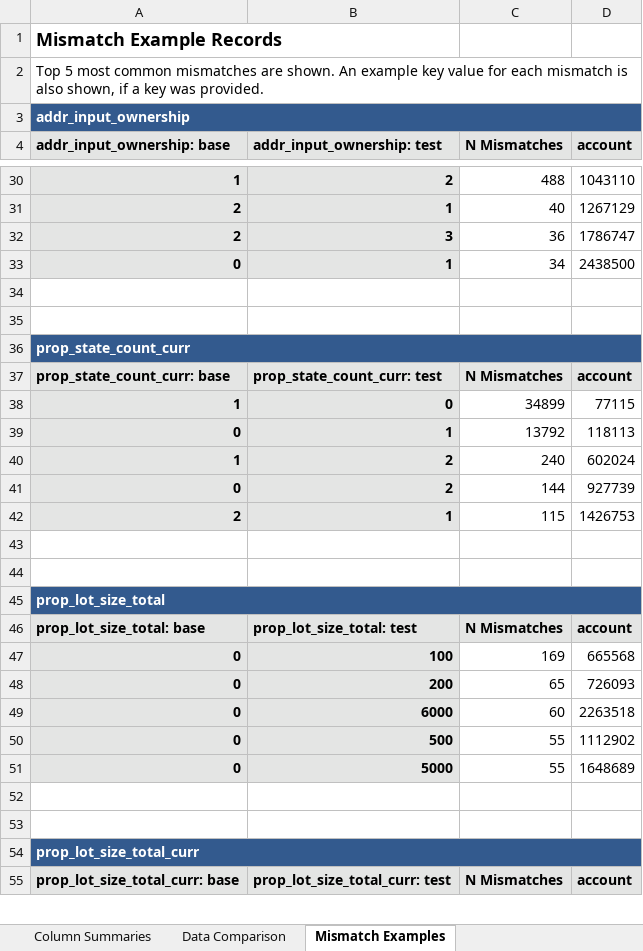
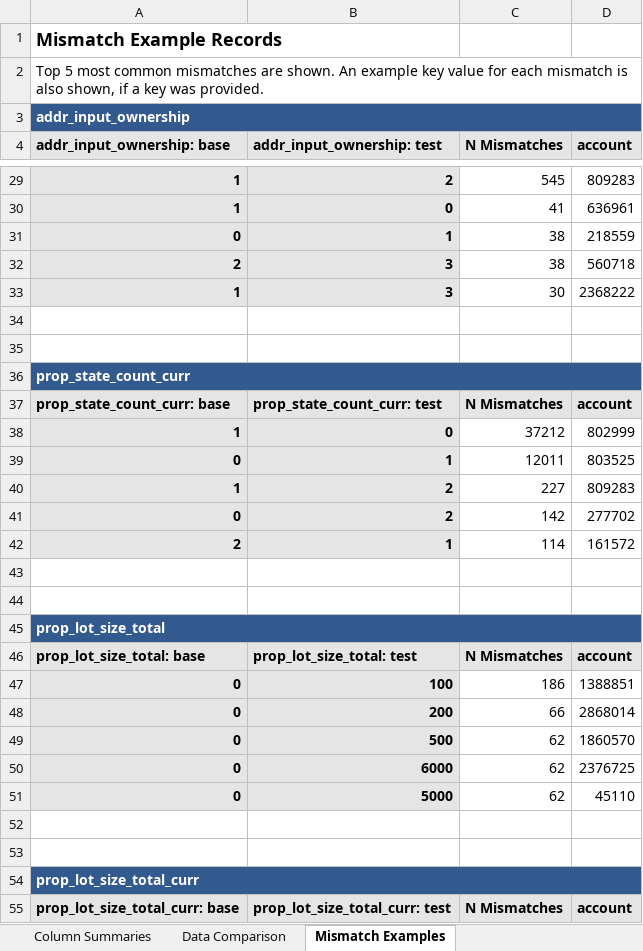
Before and after one commit to liuwe01/dsbsvc-productrnd-business-ARBMS-2023, an Excel workbook: _temp/air_1587comparison.xlsx, sheet Mismatch Examples, drawn as a sheet; only a part is shown, gaps mark what is left out; values as stored, in another font and other column widths than the file's, no borders; removed rows and columns are numbered as before the commit, all else as after; the diff covers the shown part only; the diff names each change by its address in the sheet, - before the commit and + after, or states it on an @@ line.

```diff
--- a/_temp/air_1587comparison.xlsx (sheet Mismatch Examples)
+++ b/_temp/air_1587comparison.xlsx (sheet Mismatch Examples)
-C29 (N Mismatches): 488
+C29 (N Mismatches): 545
-D29 (account): 1043110
+D29 (account): 809283
-row 31: 2 | 1 | 40 | 1267129
-row 32: 2 | 3 | 36 | 1786747
+row 30: 1 | 0 | 41 | 636961
-C31 (N Mismatches): 34
+C31 (N Mismatches): 38
-D31 (account): 2438500
+D31 (account): 218559
+row 32: 2 | 3 | 38 | 560718
+row 33: 1 | 3 | 30 | 2368222
-C38 (N Mismatches): 34899
+C38 (N Mismatches): 37212
-D38 (account): 77115
+D38 (account): 802999
-C39 (N Mismatches): 13792
+C39 (N Mismatches): 12011
-D39 (account): 118113
+D39 (account): 803525
-C40 (N Mismatches): 240
+C40 (N Mismatches): 227
-D40 (account): 602024
+D40 (account): 809283
-C41 (N Mismatches): 144
+C41 (N Mismatches): 142
-D41 (account): 927739
+D41 (account): 277702
-C42 (N Mismatches): 115
+C42 (N Mismatches): 114
-D42 (account): 1426753
+D42 (account): 161572
-C47 (N Mismatches): 169
+C47 (N Mismatches): 186
-D47 (account): 665568
+D47 (account): 1388851
-C48 (N Mismatches): 65
+C48 (N Mismatches): 66
-D48 (account): 726093
+D48 (account): 2868014
-row 49: 0 | 6000 | 60 | 2263518
-C49 (N Mismatches): 55
+C49 (N Mismatches): 62
-D49 (account): 1112902
+D49 (account): 1860570
+row 50: 0 | 6000 | 62 | 2376725
-C51 (N Mismatches): 55
+C51 (N Mismatches): 62
-D51 (account): 1648689
+D51 (account): 45110
```
Also changed, not shown: 13 added rows, 14 removed rows and 42 edited cells elsewhere in this sheet, sheet Column Summaries, sheet Data Comparison, _temp/temp.xlsx, 14 other files.
